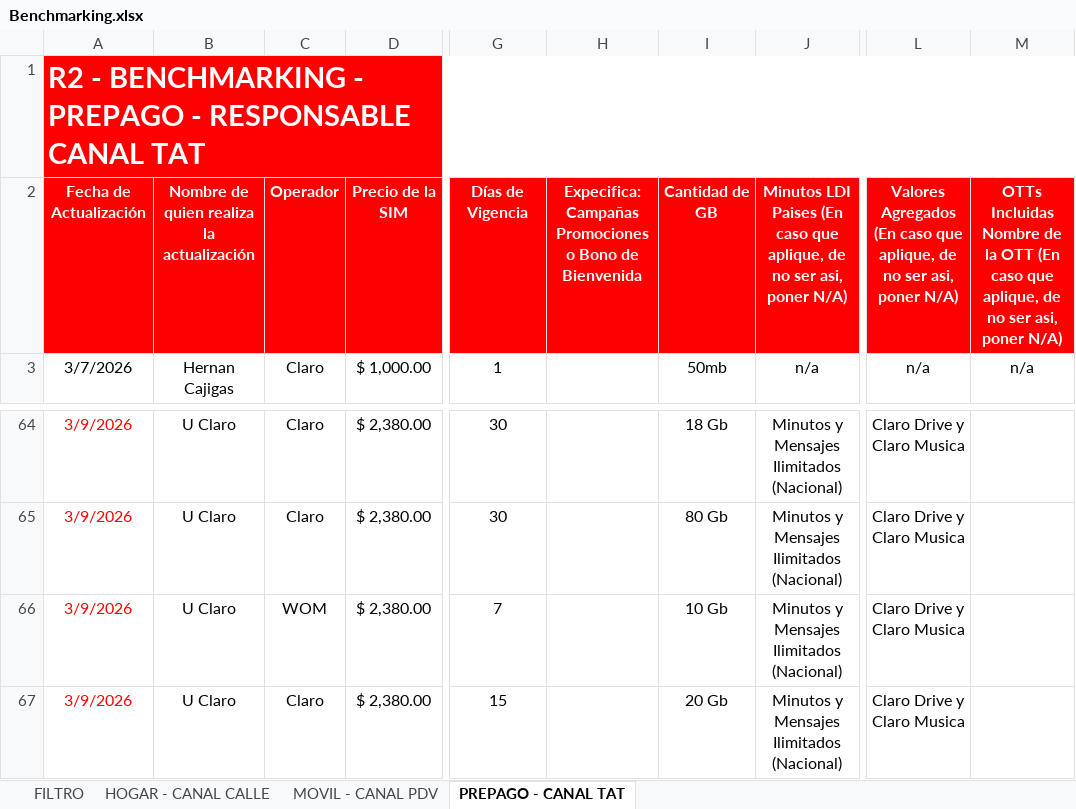
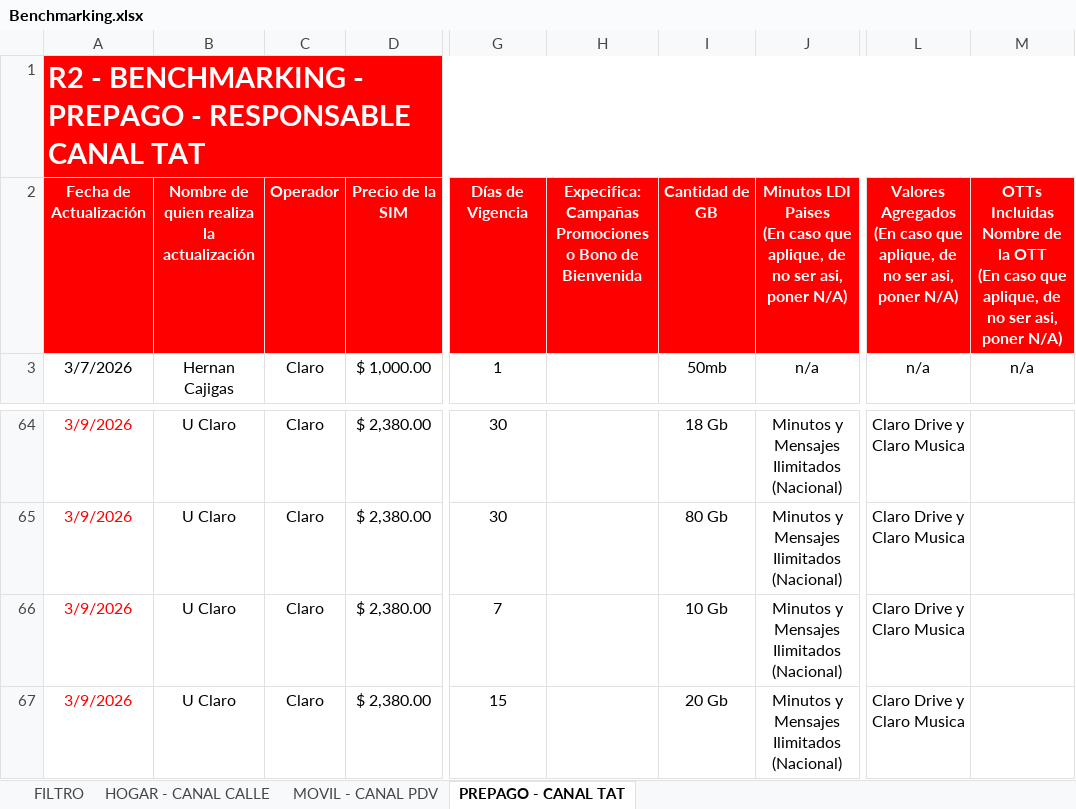
Before and after one commit to 1luzney/asesores, an Excel workbook: assets/Benchmarking.xlsx, sheet PREPAGO - CANAL TAT, drawn as a sheet; only a part is shown, gaps mark what is left out; values as stored, in another font and other column widths than the file's, no borders; table styles not drawn; the diff names each change by its address in the sheet, - before the commit and + after, or states it on an @@ line.

```diff
--- a/assets/Benchmarking.xlsx (sheet PREPAGO - CANAL TAT)
+++ b/assets/Benchmarking.xlsx (sheet PREPAGO - CANAL TAT)
-H2: …de Bienvenida
+H2: …de Bienvenida
-J2: …poner N/A)
+J2: …poner N/A)
-L2: …poner N/A)
+L2: …poner N/A)
-M2: …poner N/A)
+M2: …poner N/A)
-C66: WOM
+C66: Claro
```
Also changed, not shown: sheet HOGAR - CANAL CALLE, sheet MOVIL - CANAL PDV, sheet FILTRO, hidden cells, 9 other files.
